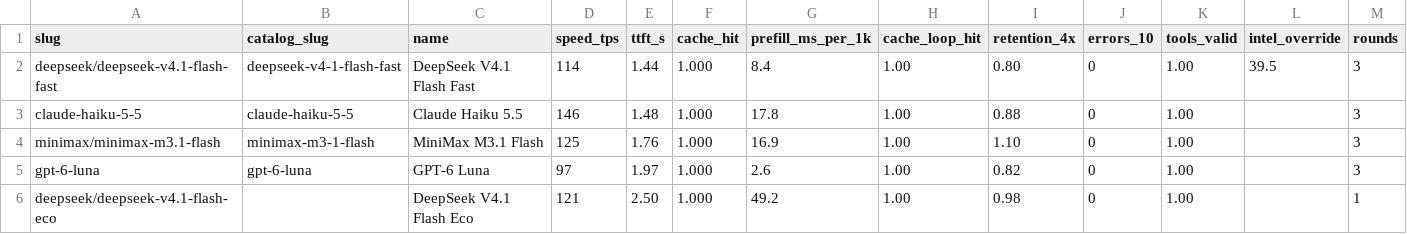
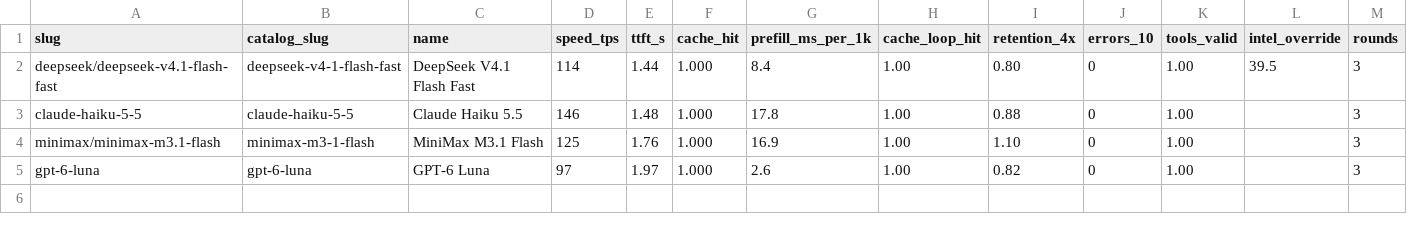
Before and after one commit to jacano/model-bench, a CSV file: models.csv, drawn as a sheet; the diff names each change by its address in the sheet, - before the commit and + after, or states it on an @@ line.

Commit message:
refactor: drop OpenGateway from the bench, keep the eco in the menu only
OpenGateway was a reseller whose prices depend on a promotion and whose key
offers a single model. It is gone from providers.json, from refresh.py, from the
docs and from the policy. The model it served stays where it is actually used:
one row in cordis.patch.yml, and nothing else knows about it.

The utility section goes with it. It existed so a row could sit in the config
without passing the gates, and the price of that exception was printed on every
run. Removing the section without a replacement would have broken the checker, so
the config check is narrower instead of looser: a configured id the benchmark has
never measured is the owner's arrangement, not this file's business. A measured
row still has to be admitted.

models.csv loses the eco row, and the shortlist is 24 rows across two providers.

```diff
--- a/models.csv
+++ b/models.csv
-row 6: deepseek/deepseek-v4.1-flash-eco |  | DeepSeek V4.1 Flash Eco | 121 | 2.50 | 1.000 | 49.2 | 1.00 | 0.98 | 0 | 1.00 |  | 1
```
Also changed, not shown: shortlist-2026-11-11.csv, 5 other files.
